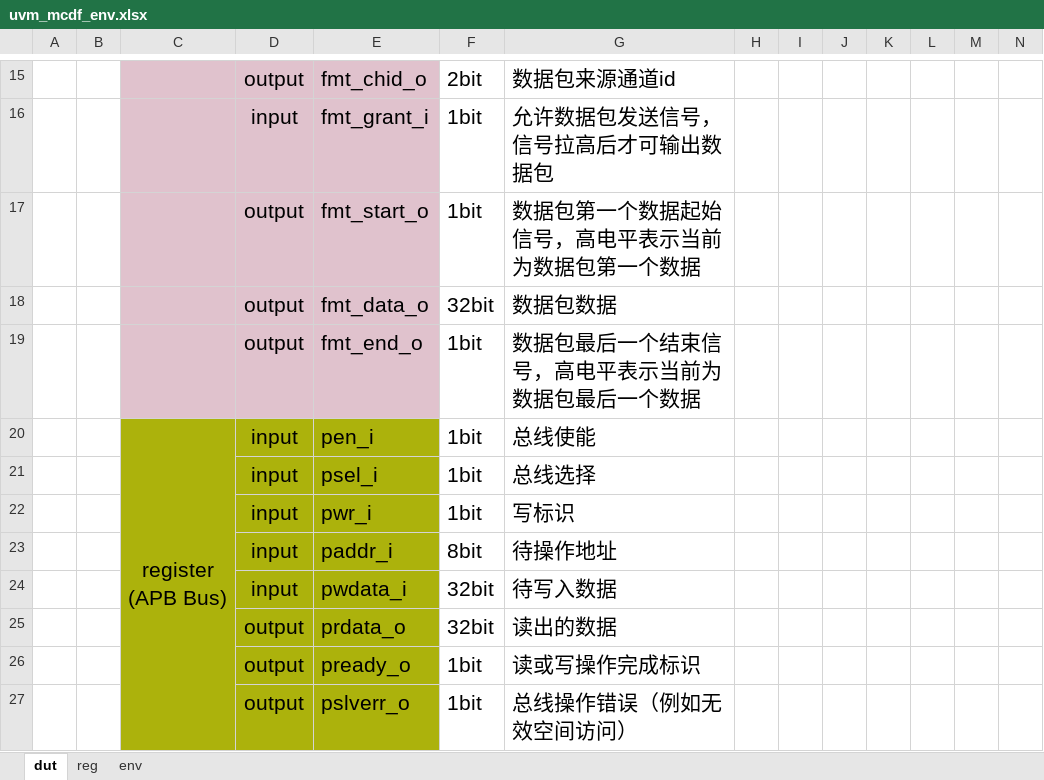
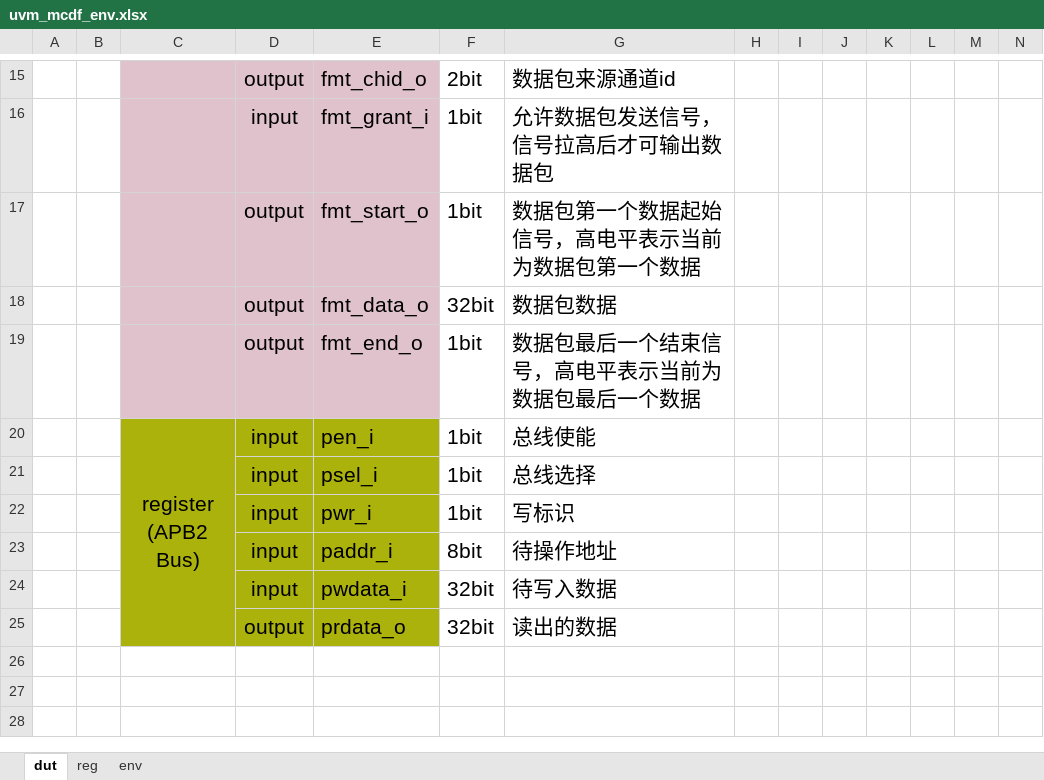
Before and after one commit to KafCoppelia/uvm-mcdf, an Excel workbook: doc/uvm_mcdf_env.xlsx, sheet dut, drawn as a sheet; only a part is shown, gaps mark what is left out; values as stored, in another font and other column widths than the file's, no borders; rows hold the shown columns only; ↵ is a line break in a cell; the diff names each change by its address in the sheet, - before the commit and + after, or states it on an @@ line.

```diff
--- a/doc/uvm_mcdf_env.xlsx (sheet dut)
+++ b/doc/uvm_mcdf_env.xlsx (sheet dut)
-C20: register ↵ (APB Bus)
+C20: register ↵ (APB2 Bus)
-row 26:  |  |  | output | pready_o | 1bit | 读或写操作完成标识
-row 27:  |  |  | output | pslverr_o | 1bit | 总线操作错误（例如无效空间访问）
```
Also changed, not shown: 1 other file.
